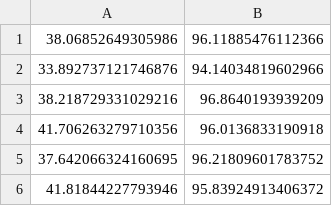
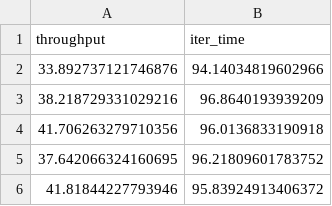
Before and after one commit to ricsamikwa/RES-Things, a CSV file: results/raspberrypi-1_config_2.csv, drawn as a sheet; only a part is shown; removed rows and columns are numbered as before the commit, all else as after; the diff names each change by its address in the sheet, - before the commit and + after, or states it on an @@ line.

```diff
--- a/results/raspberrypi-1_config_2.csv
+++ b/results/raspberrypi-1_config_2.csv
-row 1: 38.06852649305986 | 96.11885476112366
+row 1: throughput | iter_time
```
Also changed, not shown: results/raspberrypi_config_2.csv, 13 other files.
